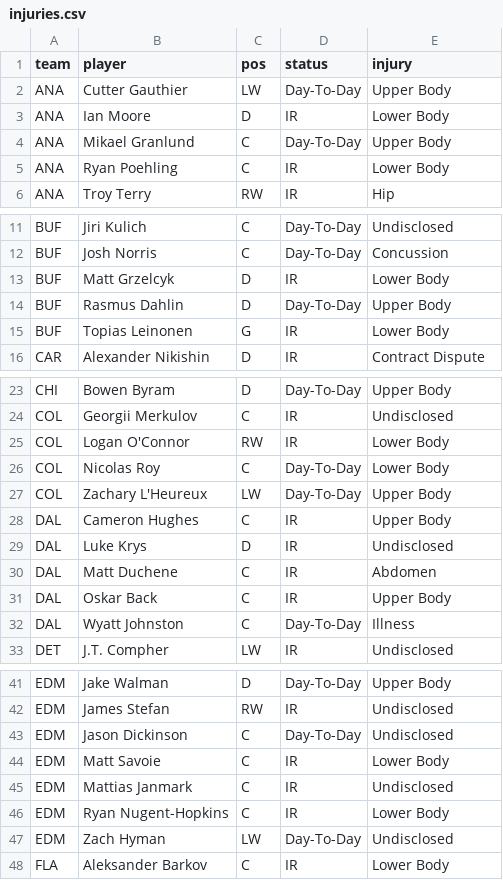
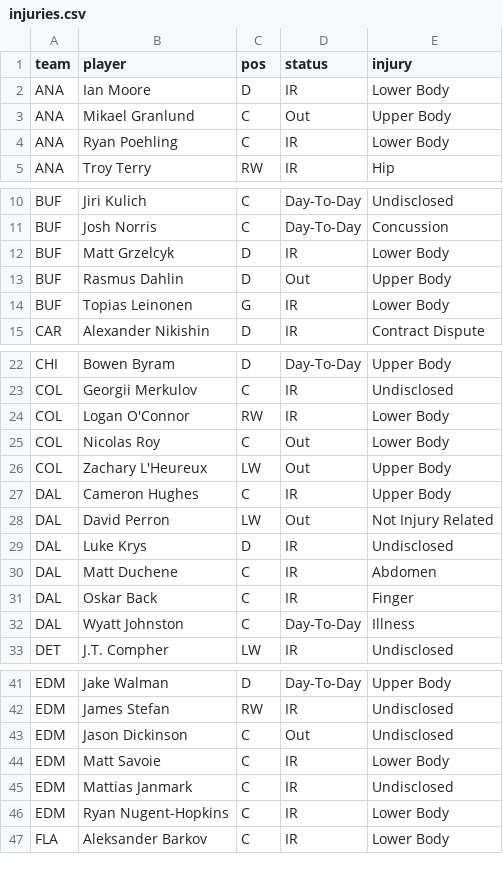
Before and after one commit to marekdoucet/pool-survivor, a CSV file: data/injuries.csv, drawn as a sheet; only a part is shown, gaps mark what is left out; the diff covers the shown part only.

```diff
--- a/data/injuries.csv
+++ b/data/injuries.csv
@@ -1,5 +1,4 @@
 team,player,pos,status,injury
-ANA,Cutter Gauthier,LW,Day-To-Day,Upper Body
 ANA,Ian Moore,D,IR,Lower Body
-ANA,Mikael Granlund,C,Day-To-Day,Upper Body
+ANA,Mikael Granlund,C,Out,Upper Body
 ANA,Ryan Poehling,C,IR,Lower Body
@@ -13,3 +12,3 @@ BUF,Josh Norris,C,Day-To-Day,Concussion
 BUF,Matt Grzelcyk,D,IR,Lower Body
-BUF,Rasmus Dahlin,D,Day-To-Day,Upper Body
+BUF,Rasmus Dahlin,D,Out,Upper Body
 BUF,Topias Leinonen,G,IR,Lower Body
@@ -25,8 +24,9 @@ COL,Georgii Merkulov,C,IR,Undisclosed
 COL,Logan O'Connor,RW,IR,Lower Body
-COL,Nicolas Roy,C,Day-To-Day,Lower Body
-COL,Zachary L'Heureux,LW,Day-To-Day,Upper Body
+COL,Nicolas Roy,C,Out,Lower Body
+COL,Zachary L'Heureux,LW,Out,Upper Body
 DAL,Cameron Hughes,C,IR,Upper Body
+DAL,David Perron,LW,Out,Not Injury Related
 DAL,Luke Krys,D,IR,Undisclosed
 DAL,Matt Duchene,C,IR,Abdomen
-DAL,Oskar Back,C,IR,Upper Body
+DAL,Oskar Back,C,IR,Finger
 DAL,Wyatt Johnston,C,Day-To-Day,Illness
@@ -42,3 +42,3 @@ EDM,Jake Walman,D,Day-To-Day,Upper Body
 EDM,James Stefan,RW,IR,Undisclosed
-EDM,Jason Dickinson,C,Day-To-Day,Undisclosed
+EDM,Jason Dickinson,C,Out,Undisclosed
 EDM,Matt Savoie,C,IR,Lower Body
@@ -46,3 +46,2 @@ EDM,Mattias Janmark,C,IR,Undisclosed
 EDM,Ryan Nugent-Hopkins,C,IR,Lower Body
-EDM,Zach Hyman,LW,Day-To-Day,Undisclosed
 FLA,Aleksander Barkov,C,IR,Lower Body
```
Also changed, not shown: 2 edited cells elsewhere in this file, data/goalies.csv, 4 other files.
